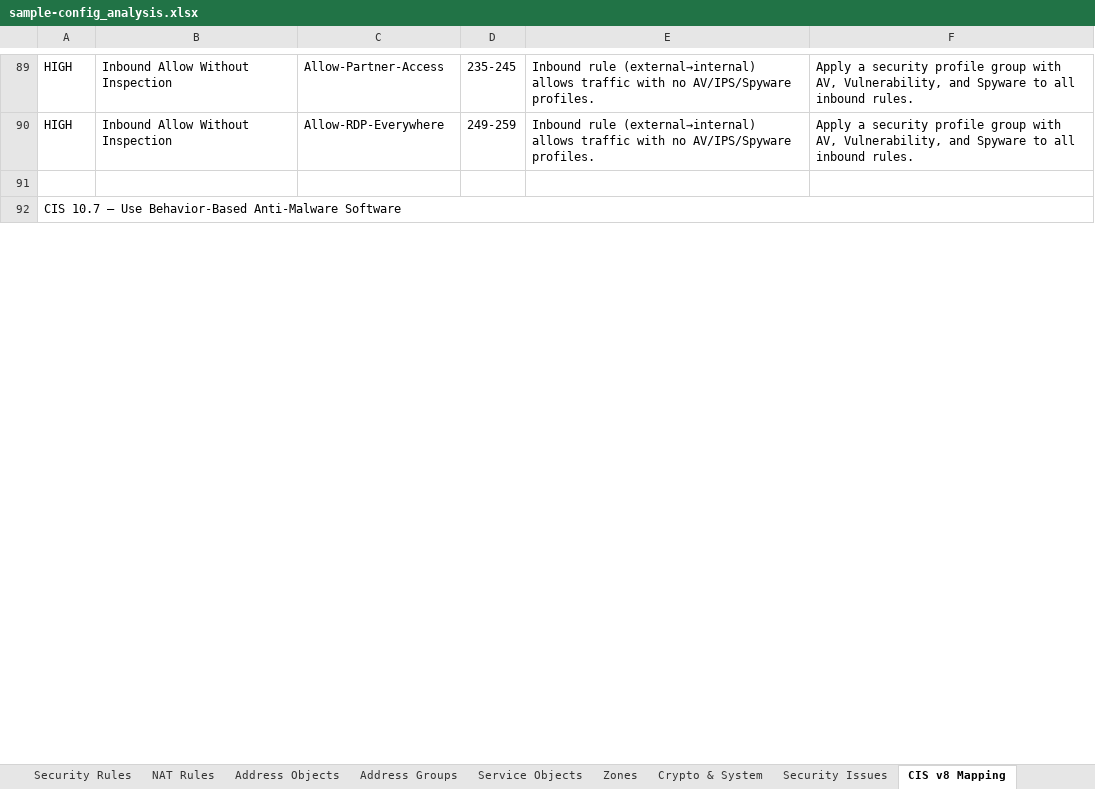
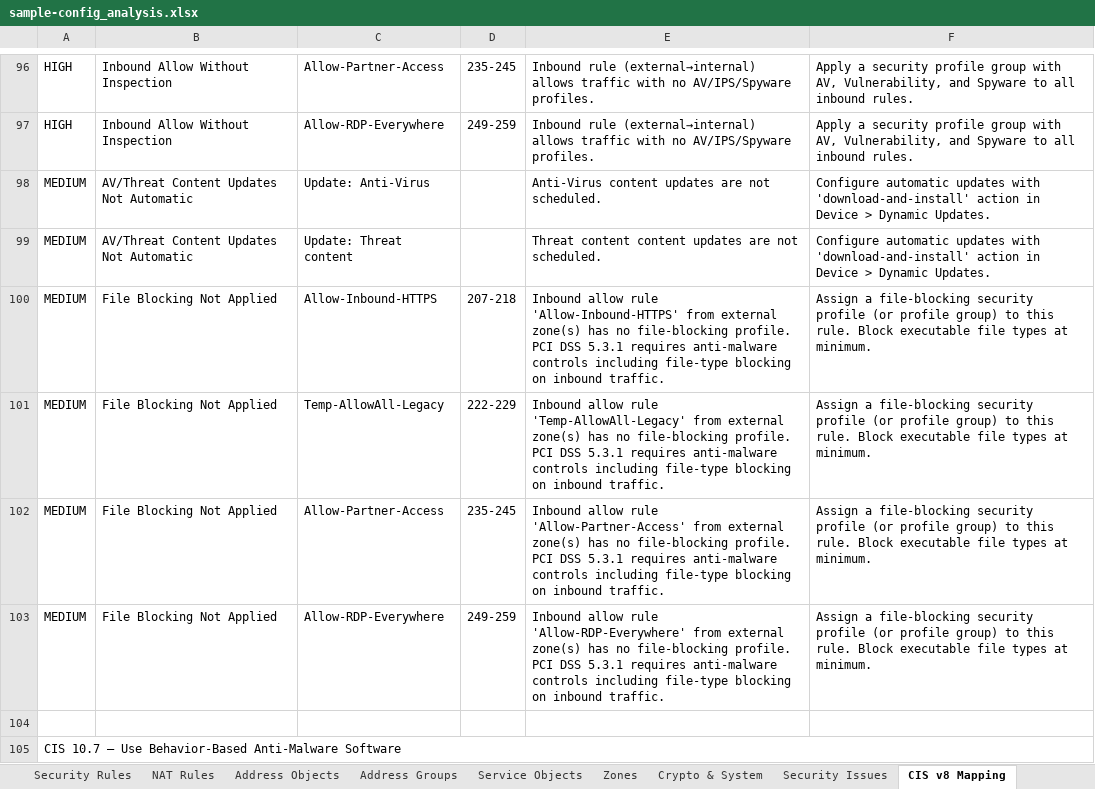
Before and after one commit to acknowledgeHim/paloalto_parser, an Excel workbook: sample-config_analysis.xlsx, sheet CIS v8 Mapping, drawn as a sheet; only a part is shown, gaps mark what is left out; values as stored, in another font and other column widths than the file's, no cell formats; the diff covers the shown part only; the diff names each change by its address in the sheet, - before the commit and + after, or states it on an @@ line.

```diff
--- a/sample-config_analysis.xlsx (sheet CIS v8 Mapping)
+++ b/sample-config_analysis.xlsx (sheet CIS v8 Mapping)
+row 98: MEDIUM | AV/Threat Content Updates Not Automatic | Update: Anti-Virus |  | Anti-Virus content updates are not scheduled. | Configure automatic updates with 'download-and-install' action in Device > Dynamic Updates.
+row 99: MEDIUM | AV/Threat Content Updates Not Automatic | Update: Threat content |  | Threat content content updates are not scheduled. | Configure automatic updates with 'download-and-install' action in Device > Dynamic Updates.
+row 100: MEDIUM | File Blocking Not Applied | Allow-Inbound-HTTPS | 207-218 | Inbound allow rule 'Allow-Inbound-HTTPS' from external zone(s) has no file-blocking profile. PCI DSS 5.3.1 requires anti-malware controls including file-type blocking on inbound traffic. | Assign a file-blocking security profile (or profile group) to this rule. Block executable file types at minimum.
+row 101: MEDIUM | File Blocking Not Applied | Temp-AllowAll-Legacy | 222-229 | Inbound allow rule 'Temp-AllowAll-Legacy' from external zone(s) has no file-blocking profile. PCI DSS 5.3.1 requires anti-malware controls including file-type blocking on inbound traffic. | Assign a file-blocking security profile (or profile group) to this rule. Block executable file types at minimum.
+row 102: MEDIUM | File Blocking Not Applied | Allow-Partner-Access | 235-245 | Inbound allow rule 'Allow-Partner-Access' from external zone(s) has no file-blocking profile. PCI DSS 5.3.1 requires anti-malware controls including file-type blocking on inbound traffic. | Assign a file-blocking security profile (or profile group) to this rule. Block executable file types at minimum.
+row 103: MEDIUM | File Blocking Not Applied | Allow-RDP-Everywhere | 249-259 | Inbound allow rule 'Allow-RDP-Everywhere' from external zone(s) has no file-blocking profile. PCI DSS 5.3.1 requires anti-malware controls including file-type blocking on inbound traffic. | Assign a file-blocking security profile (or profile group) to this rule. Block executable file types at minimum.
```
Also changed, not shown: 13 added rows and 2 removed rows elsewhere in this sheet, sheet Security Issues, sheet Summary, other sheet tabs, cell formats, 5 other files.
